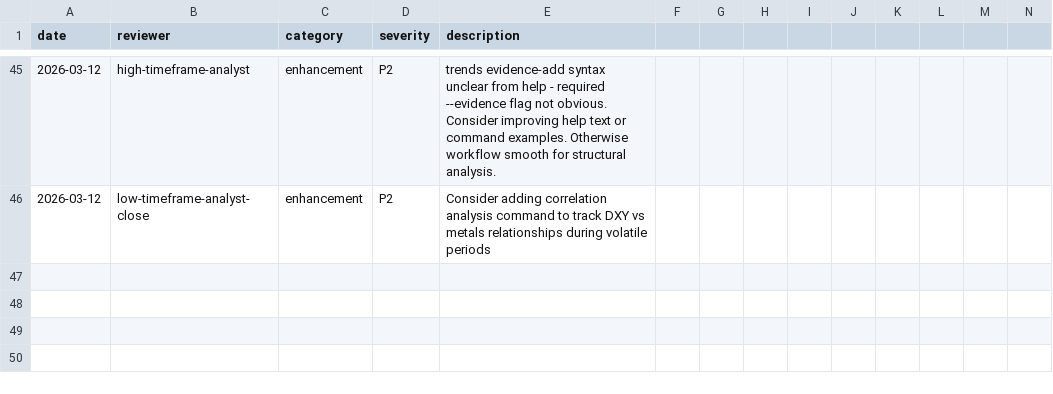
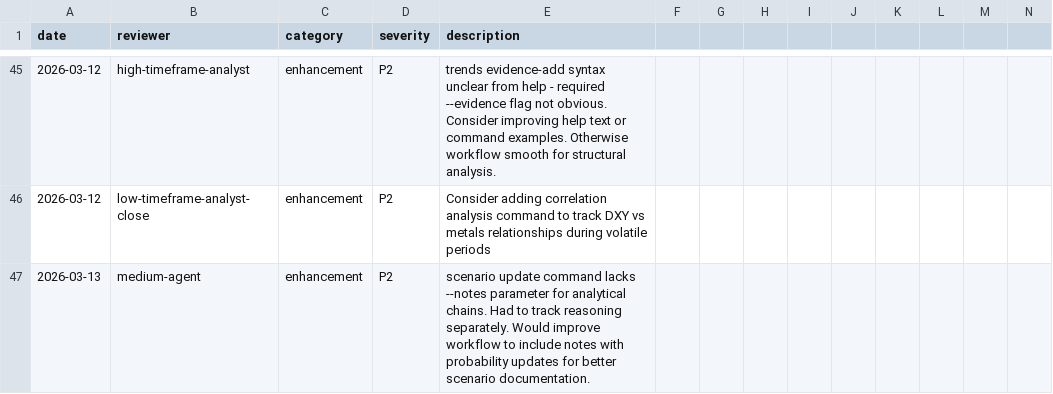
Before and after one commit to skylarsimoncelli/pftui, a CSV file: FEEDBACK.csv, drawn as a sheet; only a part is shown, gaps mark what is left out; rows hold the shown columns only; the diff names each change by its address in the sheet, - before the commit and + after, or states it on an @@ line.

Commit message:
Medium agent feedback: scenario update needs notes parameter

```diff
--- a/FEEDBACK.csv
+++ b/FEEDBACK.csv
+row 47: 2026-03-13 | medium-agent | enhancement | P2 | scenario update command lacks --notes parameter for analytical chains. Had to track reasoning separately. Would improve workflow to include notes with probability updates for better scenario documentation.
```
